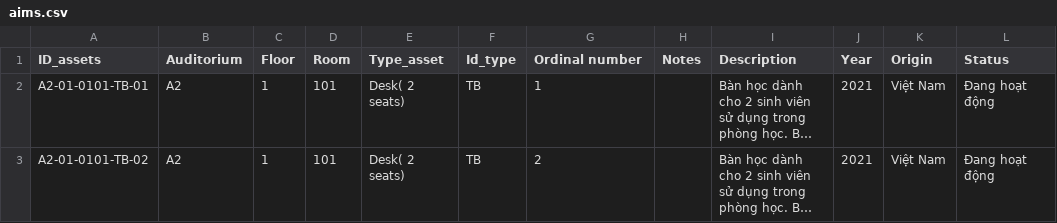
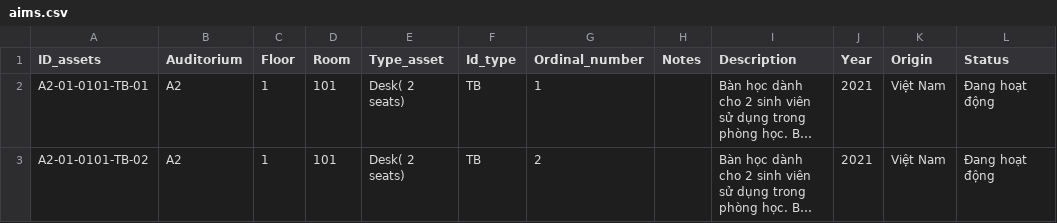
Before and after one commit to chi-295/QLTS-AIMS, a CSV file: aims.csv, drawn as a sheet; only a part is shown; long unchanged cells end in …; the diff names each change by its address in the sheet, - before the commit and + after, or states it on an @@ line.

Commit message:
Update aims.csv

```diff
--- a/aims.csv
+++ b/aims.csv
-G1: Ordinal number
+G1: Ordinal_number
```
